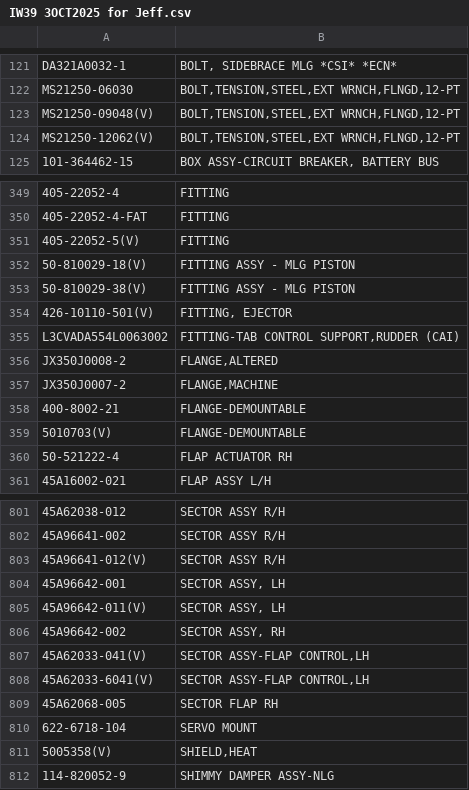
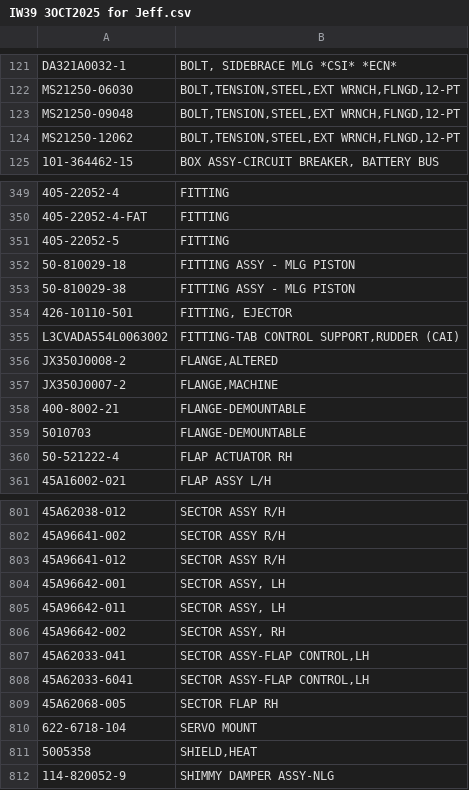
Before and after one commit to kc10guru/V2X-Repairs, a CSV file: IW39 3OCT2025 for Jeff.csv, drawn as a sheet; only a part is shown, gaps mark what is left out; the diff covers the shown part only; the diff names each change by its address in the sheet, - before the commit and + after, or states it on an @@ line.

```diff
--- a/IW39 3OCT2025 for Jeff.csv
+++ b/IW39 3OCT2025 for Jeff.csv
-A123: MS21250-09048(V)
+A123: MS21250-09048
-A124: MS21250-12062(V)
+A124: MS21250-12062
-A351: 405-22052-5(V)
+A351: 405-22052-5
-A352: 50-810029-18(V)
+A352: 50-810029-18
-A353: 50-810029-38(V)
+A353: 50-810029-38
-A354: 426-10110-501(V)
+A354: 426-10110-501
-A359: 5010703(V)
+A359: 5010703
-A803: 45A96641-012(V)
+A803: 45A96641-012
-A805: 45A96642-011(V)
+A805: 45A96642-011
-A807: 45A62033-041(V)
+A807: 45A62033-041
-A808: 45A62033-6041(V)
+A808: 45A62033-6041
-A811: 5005358(V)
+A811: 5005358
```
Also changed, not shown: 72 edited cells elsewhere in this file, 1 other file.
